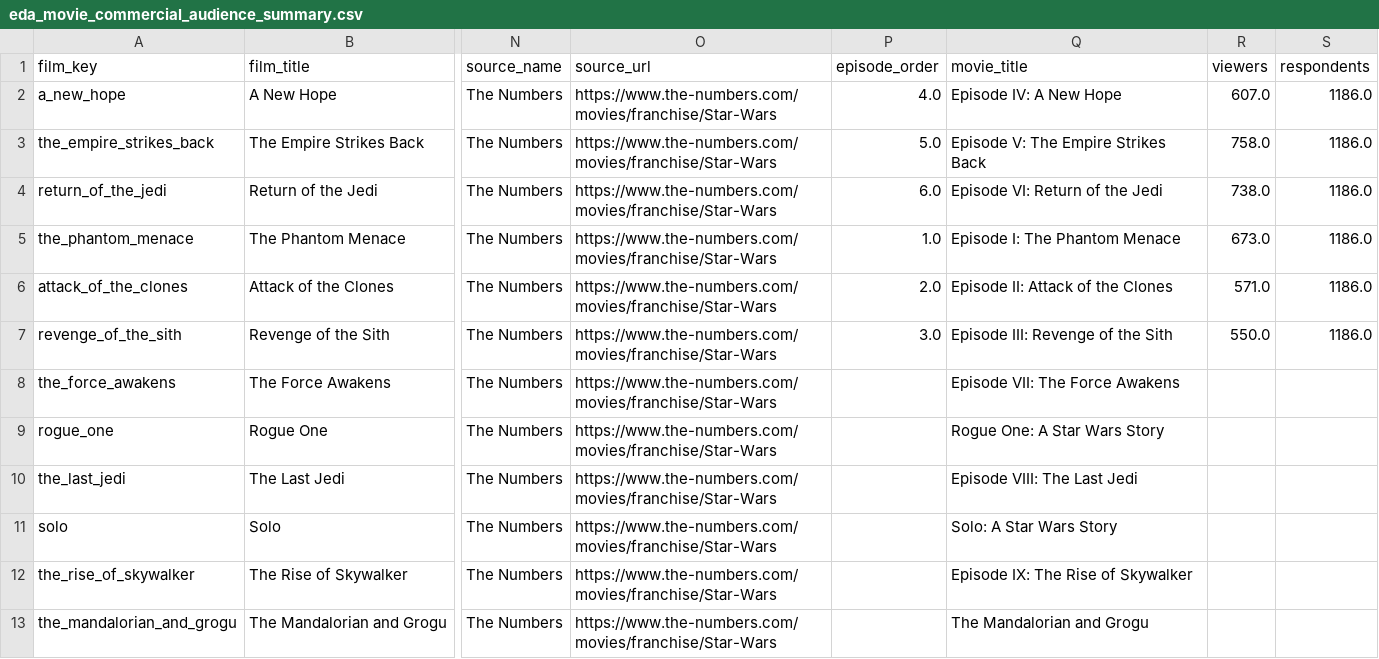
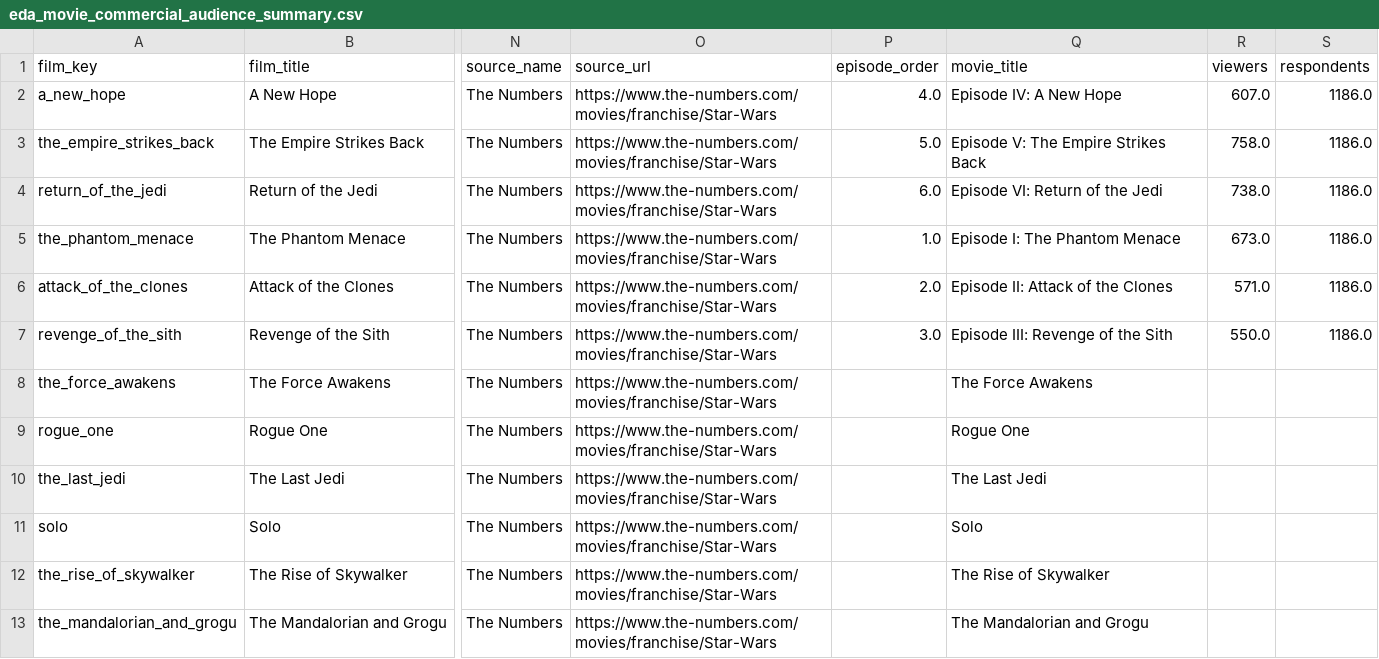
Before and after one commit to elenacarino-max/DashboardStarWars, a CSV file: data/processed/eda_movie_commercial_audience_summary.csv, drawn as a sheet; only a part is shown, gaps mark what is left out; the diff names each change by its address in the sheet, - before the commit and + after, or states it on an @@ line.

```diff
--- a/data/processed/eda_movie_commercial_audience_summary.csv
+++ b/data/processed/eda_movie_commercial_audience_summary.csv
-Q8 (movie_title): Episode VII: The Force Awakens
+Q8 (movie_title): The Force Awakens
-Q9 (movie_title): Rogue One: A Star Wars Story
+Q9 (movie_title): Rogue One
-Q10 (movie_title): Episode VIII: The Last Jedi
+Q10 (movie_title): The Last Jedi
-Q11 (movie_title): Solo: A Star Wars Story
+Q11 (movie_title): Solo
-Q12 (movie_title): Episode IX: The Rise of Skywalker
+Q12 (movie_title): The Rise of Skywalker
```
Also changed, not shown: data/processed/eda_conclusions.csv, data/processed/eda_governance_missing_top.csv, 29 other files.
